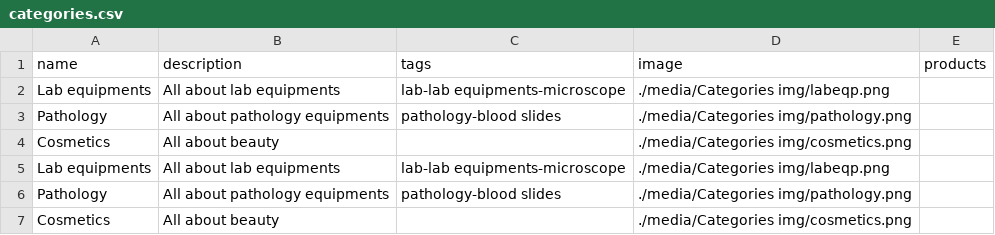
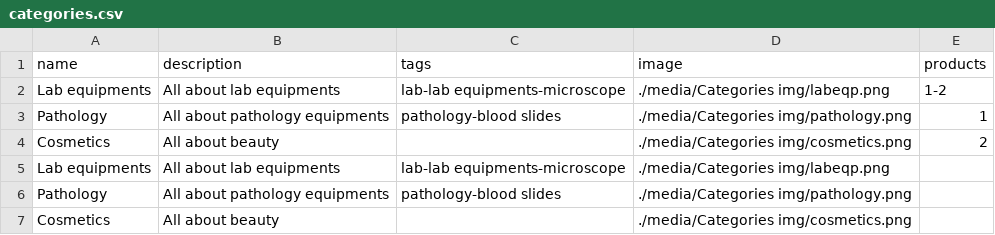
Before and after one commit to youssef-saaed/Import-and-export-company-management-system, a CSV file: Import and export company management system/DB/categories.csv, drawn as a sheet.

```diff
--- a/Import and export company management system/DB/categories.csv
+++ b/Import and export company management system/DB/categories.csv
@@ -1,5 +1,5 @@
 name,description,tags,image,products
-Lab equipments,All about lab equipments,lab-lab equipments-microscope,./media/Categories img/labeqp.png,
-Pathology,All about pathology equipments,pathology-blood slides,./media/Categories img/pathology.png,
-Cosmetics,All about beauty,,./media/Categories img/cosmetics.png,
+Lab equipments,All about lab equipments,lab-lab equipments-microscope,./media/Categories img/labeqp.png,1-2
+Pathology,All about pathology equipments,pathology-blood slides,./media/Categories img/pathology.png,1
+Cosmetics,All about beauty,,./media/Categories img/cosmetics.png,2
 Lab equipments,All about lab equipments,lab-lab equipments-microscope,./media/Categories img/labeqp.png,
```
Also changed, not shown: 8 other files.
